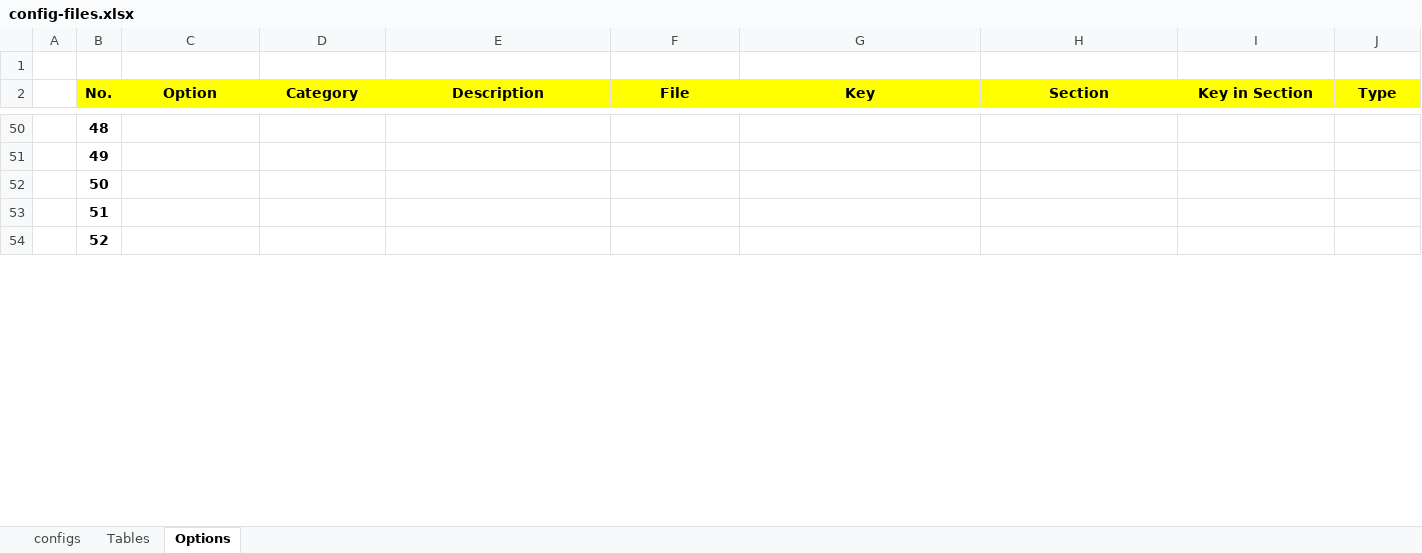
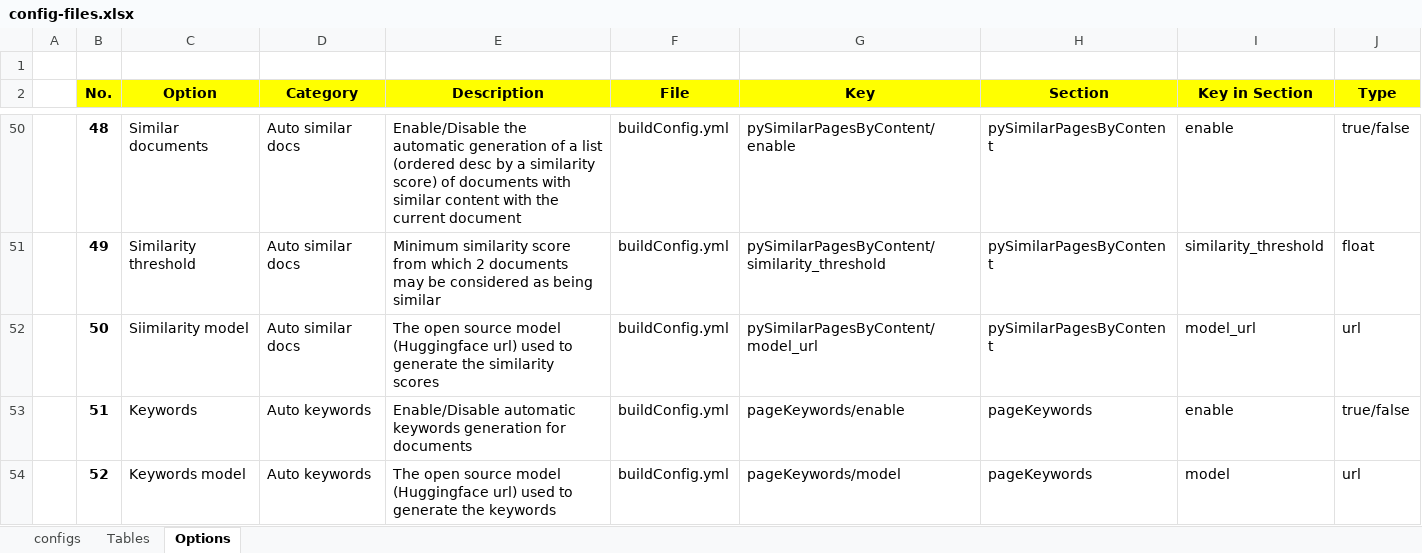
Before and after one commit to pmc-community/jekyll-site-template, an Excel workbook: doc-contents/site-config/config-files.xlsx, sheet Options, drawn as a sheet; only a part is shown, gaps mark what is left out; values as stored, in another font and other column widths than the file's, no borders; the diff covers the shown part only; the diff names each change by its address in the sheet, - before the commit and + after, or states it on an @@ line.

```diff
--- a/doc-contents/site-config/config-files.xlsx (sheet Options)
+++ b/doc-contents/site-config/config-files.xlsx (sheet Options)
-C50 (Option): (empty)
+C50 (Option): Similar documents
-D50:D52 (Category): (empty)
+D50:D52 (Category): Auto similar docs
-E50 (Description): (empty)
+E50 (Description): Enable/Disable the automatic generation of a list (ordered desc by a similarity score) of documents with similar content with the current document
-F50:F54 (File): (empty)
+F50:F54 (File): buildConfig.yml
-G50 (Key): (empty)
+G50 (Key): pySimilarPagesByContent/enable
-H50:H52 (Section): (empty)
+H50:H52 (Section): pySimilarPagesByContent
-I50 (Key in Section): (empty)
+I50 (Key in Section): enable
-J50 (Type): (empty)
+J50 (Type): true/false
-C51 (Option): (empty)
+C51 (Option): Similarity threshold
-E51 (Description): (empty)
+E51 (Description): Minimum similarity score from which 2 documents may be considered as being similar
-G51 (Key): (empty)
+G51 (Key): pySimilarPagesByContent/similarity_threshold
-I51 (Key in Section): (empty)
+I51 (Key in Section): similarity_threshold
-J51 (Type): (empty)
+J51 (Type): float
-C52 (Option): (empty)
+C52 (Option): Siimilarity model
-E52 (Description): (empty)
+E52 (Description): The open source model (Huggingface url) used to generate the similarity scores
-G52 (Key): (empty)
+G52 (Key): pySimilarPagesByContent/model_url
-I52 (Key in Section): (empty)
+I52 (Key in Section): model_url
-J52 (Type): (empty)
+J52 (Type): url
-C53 (Option): (empty)
+C53 (Option): Keywords
-D53:D54 (Category): (empty)
+D53:D54 (Category): Auto keywords
-E53 (Description): (empty)
+E53 (Description): Enable/Disable automatic keywords generation for documents
-G53 (Key): (empty)
+G53 (Key): pageKeywords/enable
-H53:H54 (Section): (empty)
+H53:H54 (Section): pageKeywords
-I53 (Key in Section): (empty)
+I53 (Key in Section): enable
-J53 (Type): (empty)
+J53 (Type): true/false
-C54 (Option): (empty)
+C54 (Option): Keywords model
-E54 (Description): (empty)
+E54 (Description): The open source model (Huggingface url) used to generate the keywords
-G54 (Key): (empty)
+G54 (Key): pageKeywords/model
-I54 (Key in Section): (empty)
+I54 (Key in Section): model
-J54 (Type): (empty)
+J54 (Type): url
```
Also changed, not shown: 57 added rows, 1 removed row and 151 edited cells elsewhere in this sheet, sheet configs, formulas that keep their value, 9 other files.
